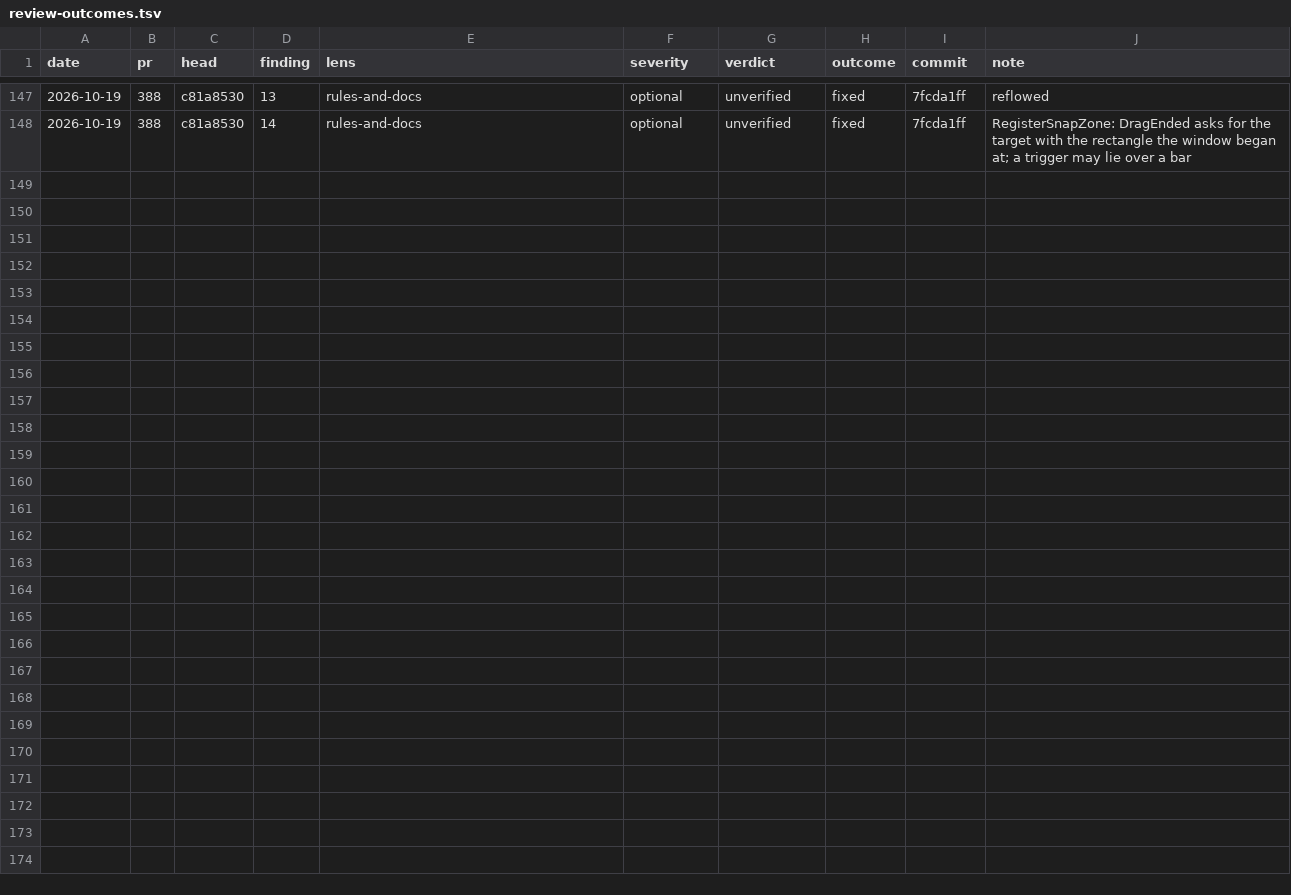
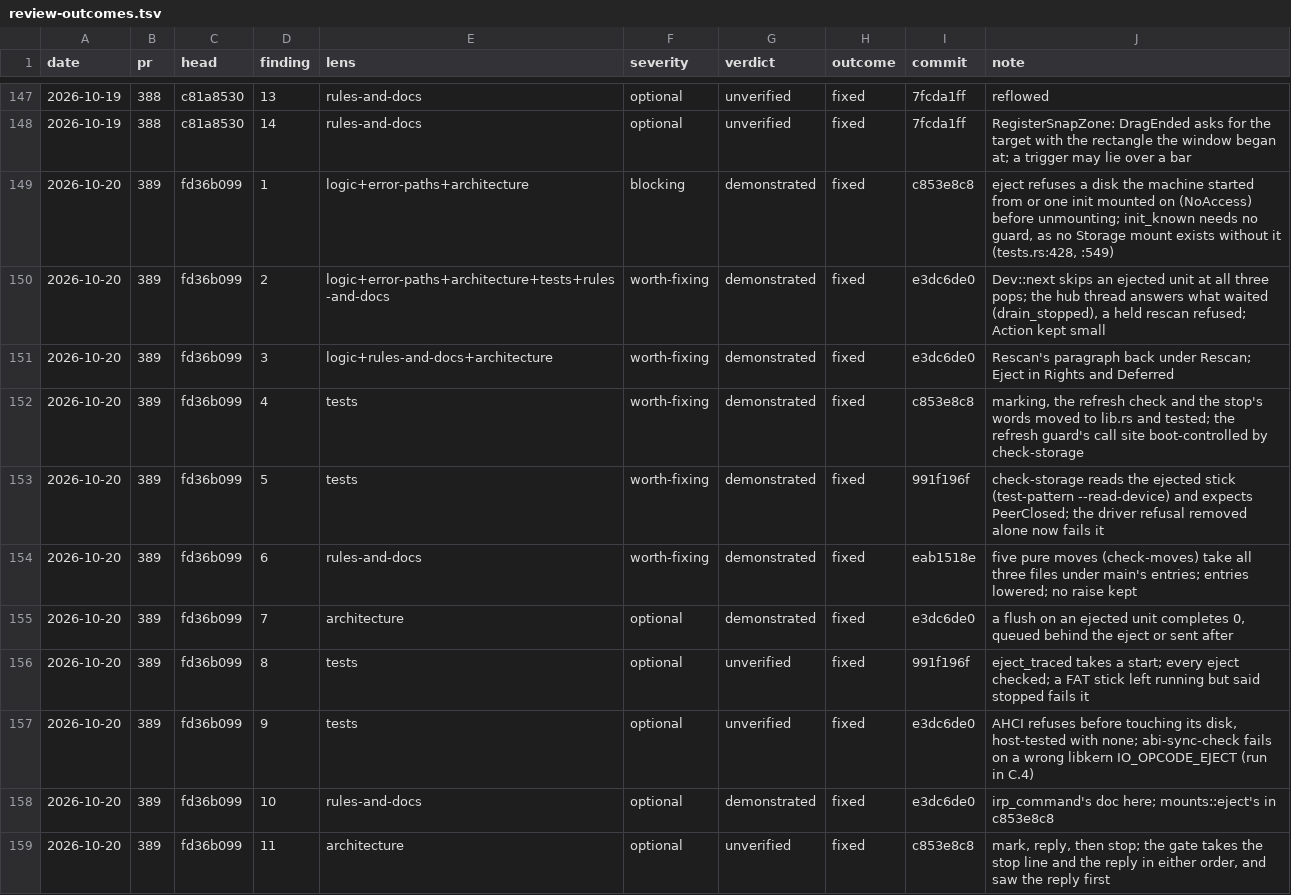
Before and after one commit to kelby0320/nitrox, a TSV file: .claude/review-outcomes.tsv, drawn as a sheet; only a part is shown, gaps mark what is left out.

```diff
--- a/.claude/review-outcomes.tsv
+++ b/.claude/review-outcomes.tsv
@@ -148 +148,12 @@ date	pr	head	finding	lens	severity	verdict	outcome	commit	note
 2026-10-19	388	c81a8530	14	rules-and-docs	optional	unverified	fixed	7fcda1ff	RegisterSnapZone: DragEnded asks for the target with the rectangle the window began at; a trigger may lie over a bar
+2026-10-20	389	fd36b099	1	logic+error-paths+architecture	blocking	demonstrated	fixed	c853e8c8	eject refuses a disk the machine started from or one init mounted on (NoAccess) before unmounting; init_known needs no guard, as no Storage mount exists without it (tests.rs:428, :549)
+2026-10-20	389	fd36b099	2	logic+error-paths+architecture+tests+rules-and-docs	worth-fixing	demonstrated	fixed	e3dc6de0	Dev::next skips an ejected unit at all three pops; the hub thread answers what waited (drain_stopped), a held rescan refused; Action kept small
+2026-10-20	389	fd36b099	3	logic+rules-and-docs+architecture	worth-fixing	demonstrated	fixed	e3dc6de0	Rescan's paragraph back under Rescan; Eject in Rights and Deferred
+2026-10-20	389	fd36b099	4	tests	worth-fixing	demonstrated	fixed	c853e8c8	marking, the refresh check and the stop's words moved to lib.rs and tested; the refresh guard's call site boot-controlled by check-storage
+2026-10-20	389	fd36b099	5	tests	worth-fixing	demonstrated	fixed	991f196f	check-storage reads the ejected stick (test-pattern --read-device) and expects PeerClosed; the driver refusal removed alone now fails it
+2026-10-20	389	fd36b099	6	rules-and-docs	worth-fixing	demonstrated	fixed	eab1518e	five pure moves (check-moves) take all three files under main's entries; entries lowered; no raise kept
+2026-10-20	389	fd36b099	7	architecture	optional	demonstrated	fixed	e3dc6de0	a flush on an ejected unit completes 0, queued behind the eject or sent after
+2026-10-20	389	fd36b099	8	tests	optional	unverified	fixed	991f196f	eject_traced takes a start; every eject checked; a FAT stick left running but said stopped fails it
+2026-10-20	389	fd36b099	9	tests	optional	unverified	fixed	e3dc6de0	AHCI refuses before touching its disk, host-tested with none; abi-sync-check fails on a wrong libkern IO_OPCODE_EJECT (run in C.4)
+2026-10-20	389	fd36b099	10	rules-and-docs	optional	demonstrated	fixed	e3dc6de0	irp_command's doc here; mounts::eject's in c853e8c8
+2026-10-20	389	fd36b099	11	architecture	optional	unverified	fixed	c853e8c8	mark, reply, then stop; the gate takes the stop line and the reply in either order, and saw the reply first
```
